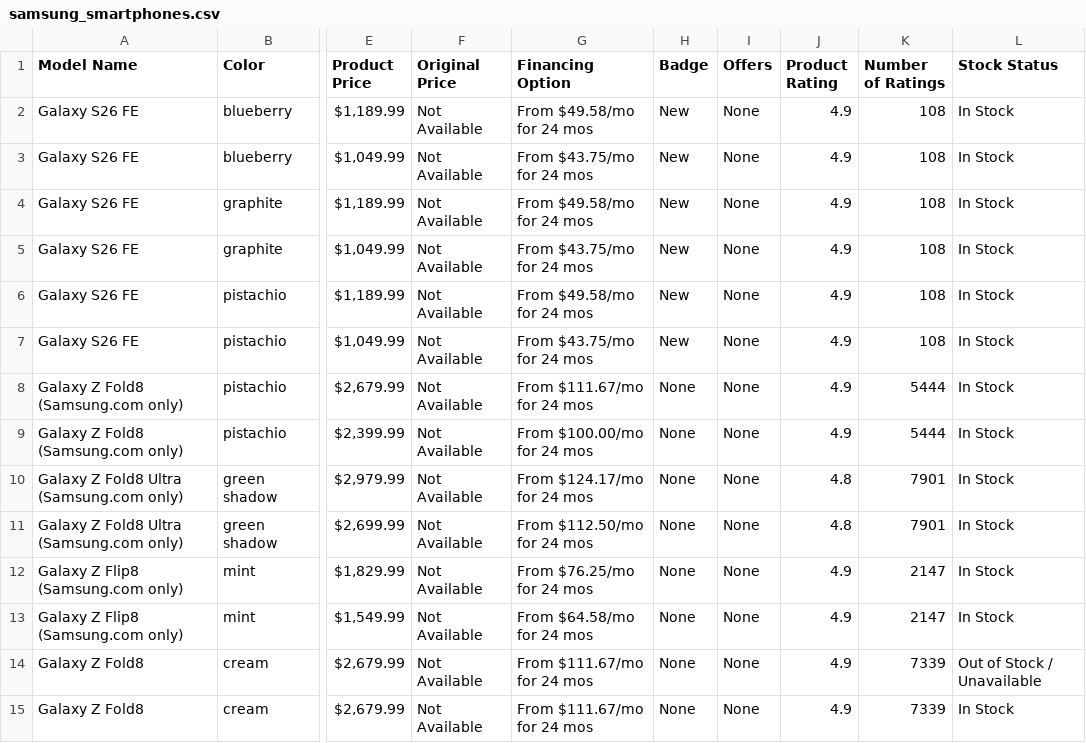
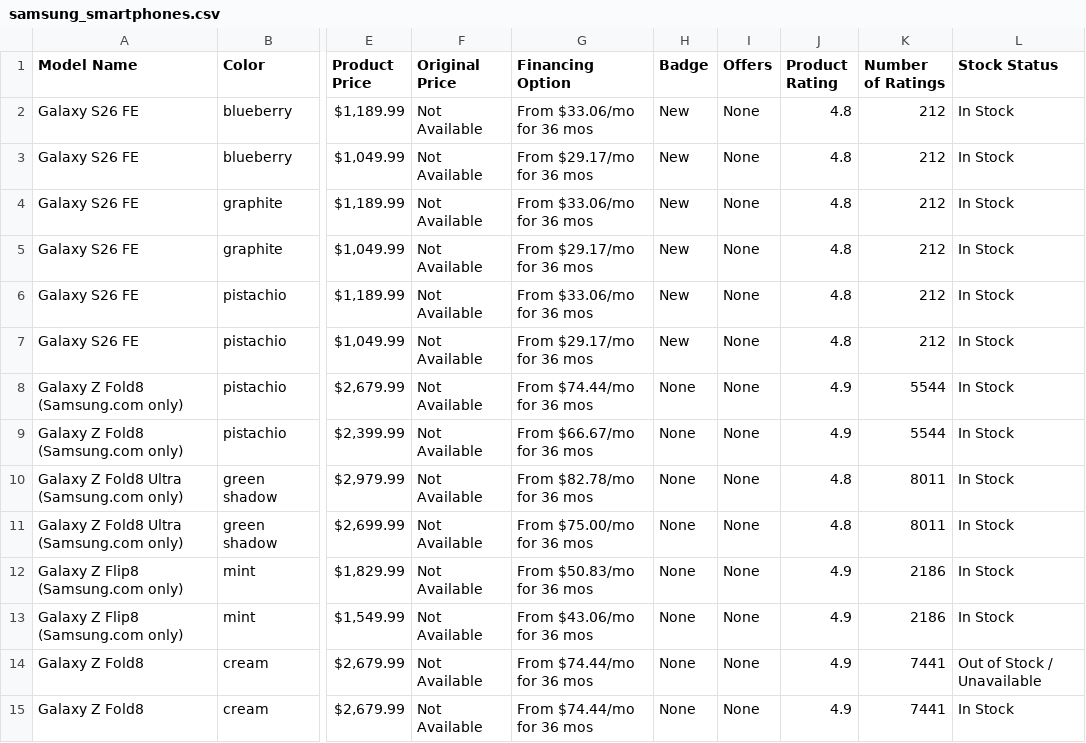
Before and after one commit to evrankos/samsung-web-scraping, a CSV file: scraped_data/Smartphones/samsung_smartphones.csv, drawn as a sheet; only a part is shown, gaps mark what is left out; the diff covers the shown part only; the diff names each change by its address in the sheet, - before the commit and + after, or states it on an @@ line.

```diff
--- a/scraped_data/Smartphones/samsung_smartphones.csv
+++ b/scraped_data/Smartphones/samsung_smartphones.csv
-G2 (Financing Option): From $49.58/mo for 24 mos
+G2 (Financing Option): From $33.06/mo for 36 mos
-J2:J7 (Product Rating): 4.9
+J2:J7 (Product Rating): 4.8
-K2:K7 (Number of Ratings): 108
+K2:K7 (Number of Ratings): 212
-G3 (Financing Option): From $43.75/mo for 24 mos
+G3 (Financing Option): From $29.17/mo for 36 mos
-G4 (Financing Option): From $49.58/mo for 24 mos
+G4 (Financing Option): From $33.06/mo for 36 mos
-G5 (Financing Option): From $43.75/mo for 24 mos
+G5 (Financing Option): From $29.17/mo for 36 mos
-G6 (Financing Option): From $49.58/mo for 24 mos
+G6 (Financing Option): From $33.06/mo for 36 mos
-G7 (Financing Option): From $43.75/mo for 24 mos
+G7 (Financing Option): From $29.17/mo for 36 mos
-G8 (Financing Option): From $111.67/mo for 24 mos
+G8 (Financing Option): From $74.44/mo for 36 mos
-K8:K9 (Number of Ratings): 5444
+K8:K9 (Number of Ratings): 5544
-G9 (Financing Option): From $100.00/mo for 24 mos
+G9 (Financing Option): From $66.67/mo for 36 mos
-G10 (Financing Option): From $124.17/mo for 24 mos
+G10 (Financing Option): From $82.78/mo for 36 mos
-K10:K11 (Number of Ratings): 7901
+K10:K11 (Number of Ratings): 8011
-G11 (Financing Option): From $112.50/mo for 24 mos
+G11 (Financing Option): From $75.00/mo for 36 mos
-G12 (Financing Option): From $76.25/mo for 24 mos
+G12 (Financing Option): From $50.83/mo for 36 mos
-K12:K13 (Number of Ratings): 2147
+K12:K13 (Number of Ratings): 2186
-G13 (Financing Option): From $64.58/mo for 24 mos
+G13 (Financing Option): From $43.06/mo for 36 mos
-G14:G15 (Financing Option): From $111.67/mo for 24 mos
+G14:G15 (Financing Option): From $74.44/mo for 36 mos
-K14:K15 (Number of Ratings): 7339
+K14:K15 (Number of Ratings): 7441
```
Also changed, not shown: 1 moved row and 145 edited cells elsewhere in this file, scraped_data/Cooking_Appliances/samsung_cooking_appliances.csv, scraped_data/Laundry/samsung_laundry.csv, 10 other files.
